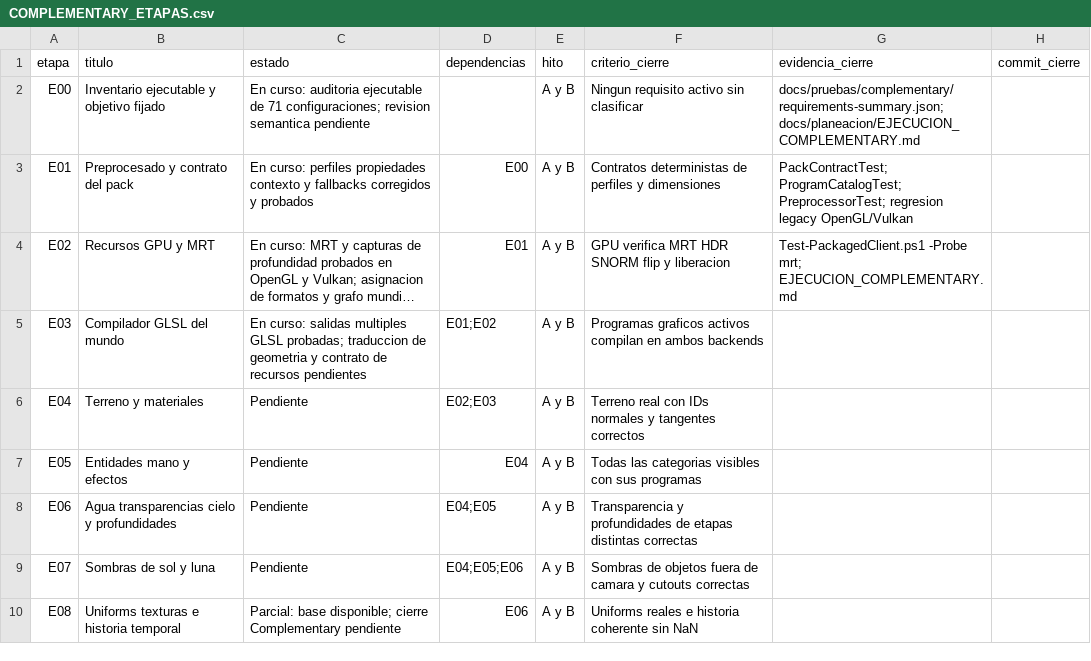
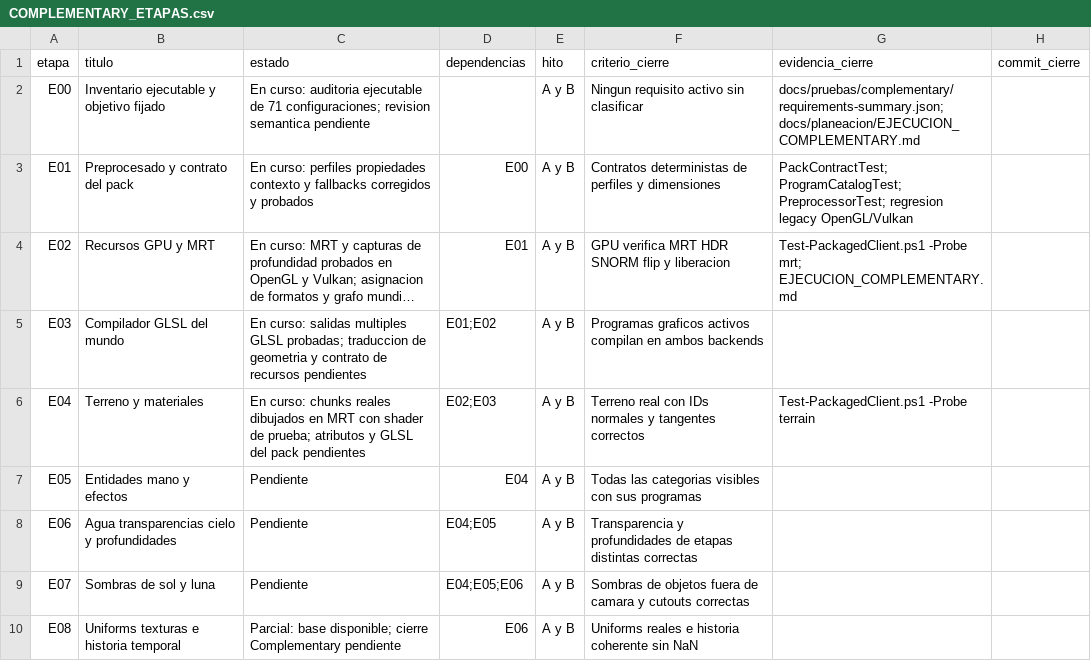
Before and after one commit to maniadiaz/Prismora-mod, a CSV file: docs/planeacion/COMPLEMENTARY_ETAPAS.csv, drawn as a sheet; only a part is shown; long unchanged cells end in ….

Commit message:
feat: verify real world chunk draws into MRT attachments

```diff
--- a/docs/planeacion/COMPLEMENTARY_ETAPAS.csv
+++ b/docs/planeacion/COMPLEMENTARY_ETAPAS.csv
@@ -5,3 +5,3 @@
 "E03","Compilador GLSL del mundo","En curso: salidas multiples GLSL probadas; traduccion de geometria y contrato de recursos pendientes","E01;E02","A y B","Programas graficos activos compilan en ambos backends","",""
-"E04","Terreno y materiales","Pendiente","E02;E03","A y B","Terreno real con IDs normales y tangentes correctos","",""
+"E04","Terreno y materiales","En curso: chunks reales dibujados en MRT con shader de prueba; atributos y GLSL del pack pendientes","E02;E03","A y B","Terreno real con IDs normales y tangentes correctos","Test-PackagedClient.ps1 -Probe terrain",""
 "E05","Entidades mano y efectos","Pendiente","E04","A y B","Todas las categorias visibles con sus programas","",""
```
Also changed, not shown: 7 other files.
